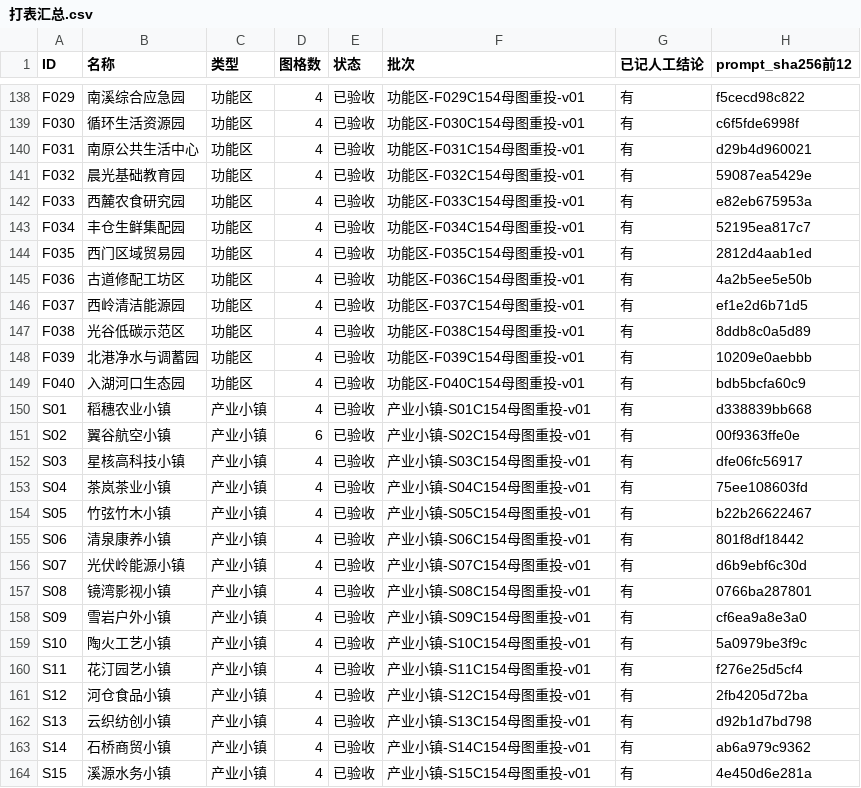
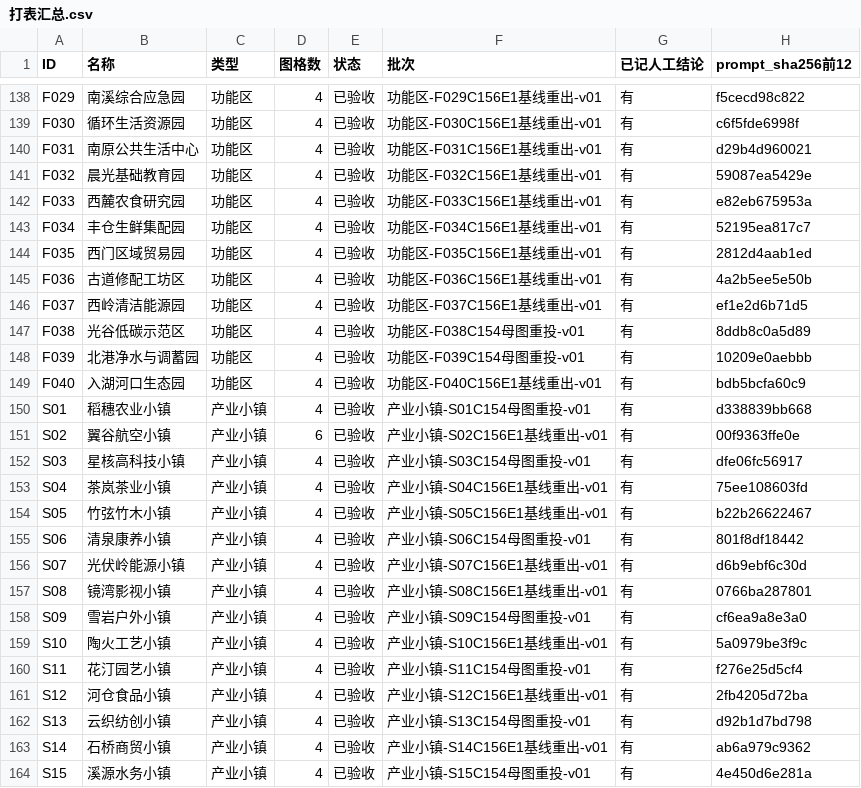
Before and after one commit to timaster0101/TicityWorldGuide, a CSV file: 数据/人工复看套件/打表汇总.csv, drawn as a sheet; only a part is shown, gaps mark what is left out; the diff covers the shown part only; the diff names each change by its address in the sheet, - before the commit and + after, or states it on an @@ line.

```diff
--- a/数据/人工复看套件/打表汇总.csv
+++ b/数据/人工复看套件/打表汇总.csv
-F138 (批次): 功能区-F029C154母图重投-v01
+F138 (批次): 功能区-F029C156E1基线重出-v01
-F139 (批次): 功能区-F030C154母图重投-v01
+F139 (批次): 功能区-F030C156E1基线重出-v01
-F140 (批次): 功能区-F031C154母图重投-v01
+F140 (批次): 功能区-F031C156E1基线重出-v01
-F141 (批次): 功能区-F032C154母图重投-v01
+F141 (批次): 功能区-F032C156E1基线重出-v01
-F142 (批次): 功能区-F033C154母图重投-v01
+F142 (批次): 功能区-F033C156E1基线重出-v01
-F143 (批次): 功能区-F034C154母图重投-v01
+F143 (批次): 功能区-F034C156E1基线重出-v01
-F144 (批次): 功能区-F035C154母图重投-v01
+F144 (批次): 功能区-F035C156E1基线重出-v01
-F145 (批次): 功能区-F036C154母图重投-v01
+F145 (批次): 功能区-F036C156E1基线重出-v01
-F146 (批次): 功能区-F037C154母图重投-v01
+F146 (批次): 功能区-F037C156E1基线重出-v01
-F149 (批次): 功能区-F040C154母图重投-v01
+F149 (批次): 功能区-F040C156E1基线重出-v01
-F151 (批次): 产业小镇-S02C154母图重投-v01
+F151 (批次): 产业小镇-S02C156E1基线重出-v01
-F153 (批次): 产业小镇-S04C154母图重投-v01
+F153 (批次): 产业小镇-S04C156E1基线重出-v01
-F154 (批次): 产业小镇-S05C154母图重投-v01
+F154 (批次): 产业小镇-S05C156E1基线重出-v01
-F156 (批次): 产业小镇-S07C154母图重投-v01
+F156 (批次): 产业小镇-S07C156E1基线重出-v01
-F157 (批次): 产业小镇-S08C154母图重投-v01
+F157 (批次): 产业小镇-S08C156E1基线重出-v01
-F159 (批次): 产业小镇-S10C154母图重投-v01
+F159 (批次): 产业小镇-S10C156E1基线重出-v01
-F161 (批次): 产业小镇-S12C154母图重投-v01
+F161 (批次): 产业小镇-S12C156E1基线重出-v01
-F163 (批次): 产业小镇-S14C154母图重投-v01
+F163 (批次): 产业小镇-S14C156E1基线重出-v01
```
Also changed, not shown: 136 edited cells elsewhere in this file, 53 other files.
